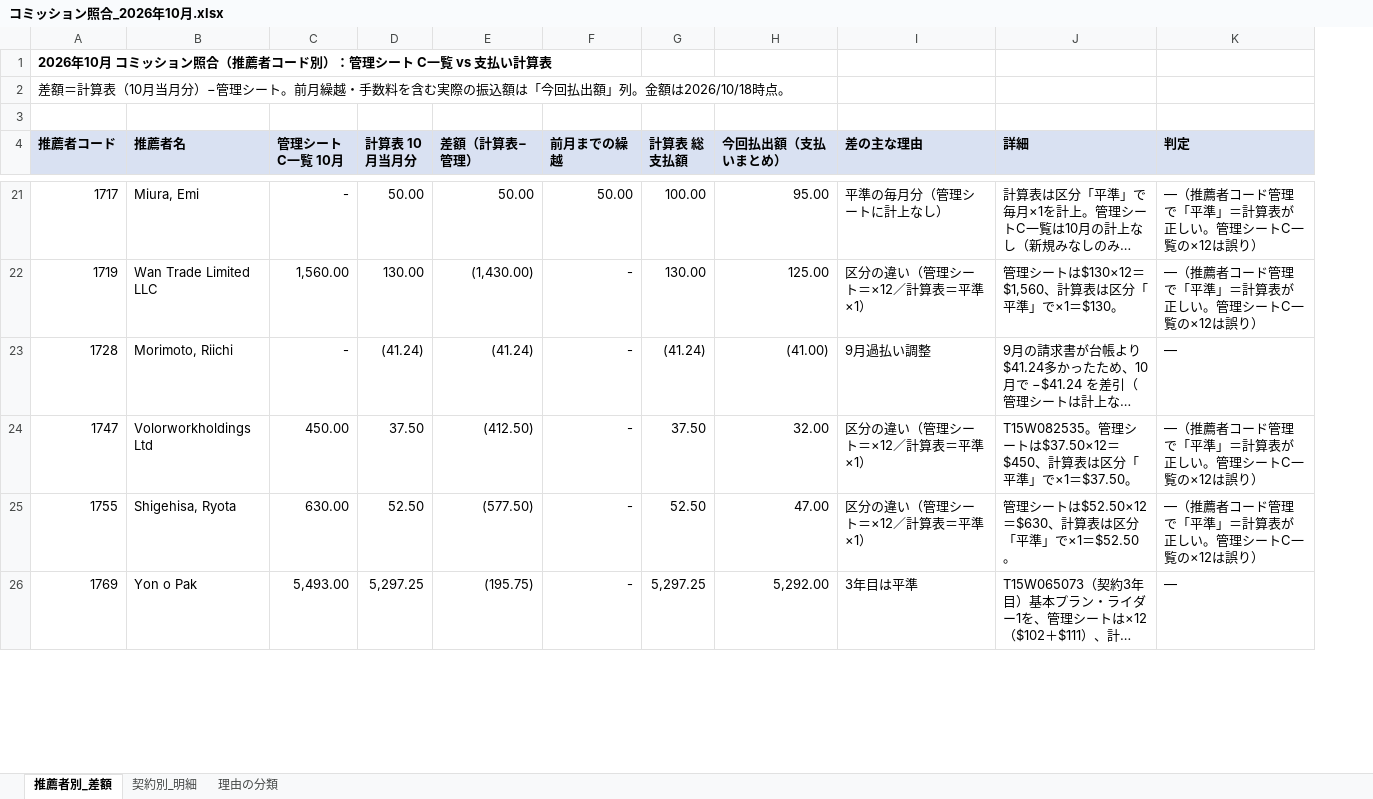
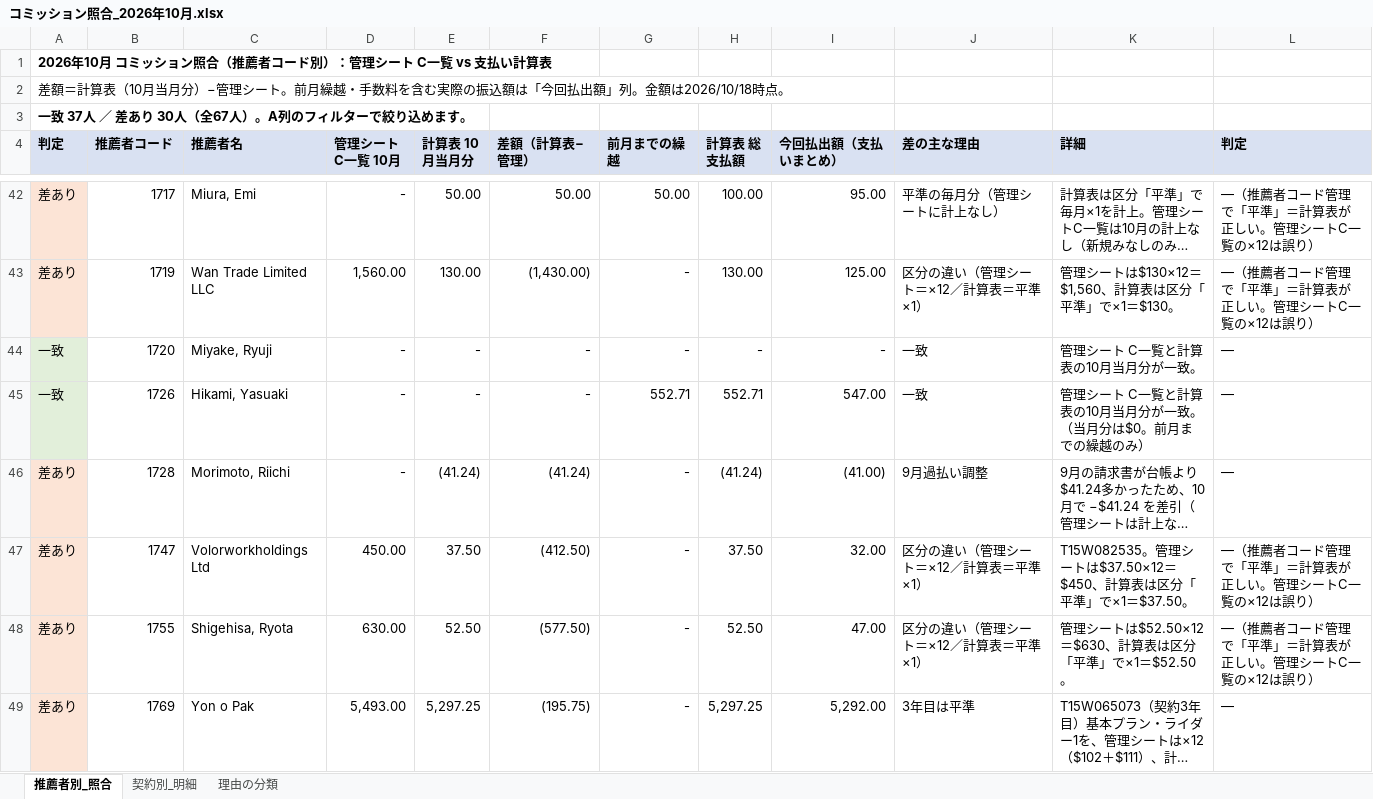
Before and after one commit to rs88-dot/test, an Excel workbook: コミッション照合_2026年10月.xlsx, sheet 推薦者別_照合, drawn as a sheet; only a part is shown, gaps mark what is left out; long unchanged cells end in …; values as stored, in another font and other column widths than the file's, no borders; charts and pictures not drawn; addresses are those after the commit; the diff covers the shown part only; the diff names each change by its address in the sheet, - before the commit and + after, or states it on an @@ line.

```diff
--- a/コミッション照合_2026年10月.xlsx (sheet 推薦者別_照合)
+++ b/コミッション照合_2026年10月.xlsx (sheet 推薦者別_照合)
-sheet tab: 推薦者別_差額
+sheet tab: 推薦者別_照合
+column A (判定), rows 1-3: 2026年10月 コミッション照合（推薦者コード別）：管理シート C一覧 vs 支払い計算表 | 差額＝計算表（10月当月分）−管理シート。前月繰越・手数料を含む実際の振込額は「今回払出額」列。金額は2026/10/18時点。 | 一致 37人 ／ 差あり 30人（全67人）。A列のフィルターで絞り込めます。; rows 42-43: 差あり | 差あり; rows 46-49: all 差あり
-B1 (推薦者コード): 2026年10月 コミッション照合（推薦者コード別）：管理シート C一覧 vs 支払い計算表
+B1 (推薦者コード): (empty)
-B2 (推薦者コード): 差額＝計算表（10月当月分）−管理シート。前月繰越・手数料を含む実際の振込額は「今回払出額」列。金額は2026/10/18時点。
+B2 (推薦者コード): (empty)
+row 44: 一致 | 1720 | Miyake, Ryuji | - | - | - | - | - | - | 一致 | 管理シート C一覧と計算表の10月当月分が一致。 | —
+row 45: 一致 | 1726 | Hikami, Yasuaki | - | - | - | 552.71 | 552.71 | 547.00 | 一致 | 管理シート C一覧と計算表の10月当月分が一致。（当月分は$0。前月までの繰越のみ） | —
```
Also changed, not shown: 36 added rows, 1 removed row and cell formats elsewhere in this sheet, formulas that keep their value, charts or pictures.
